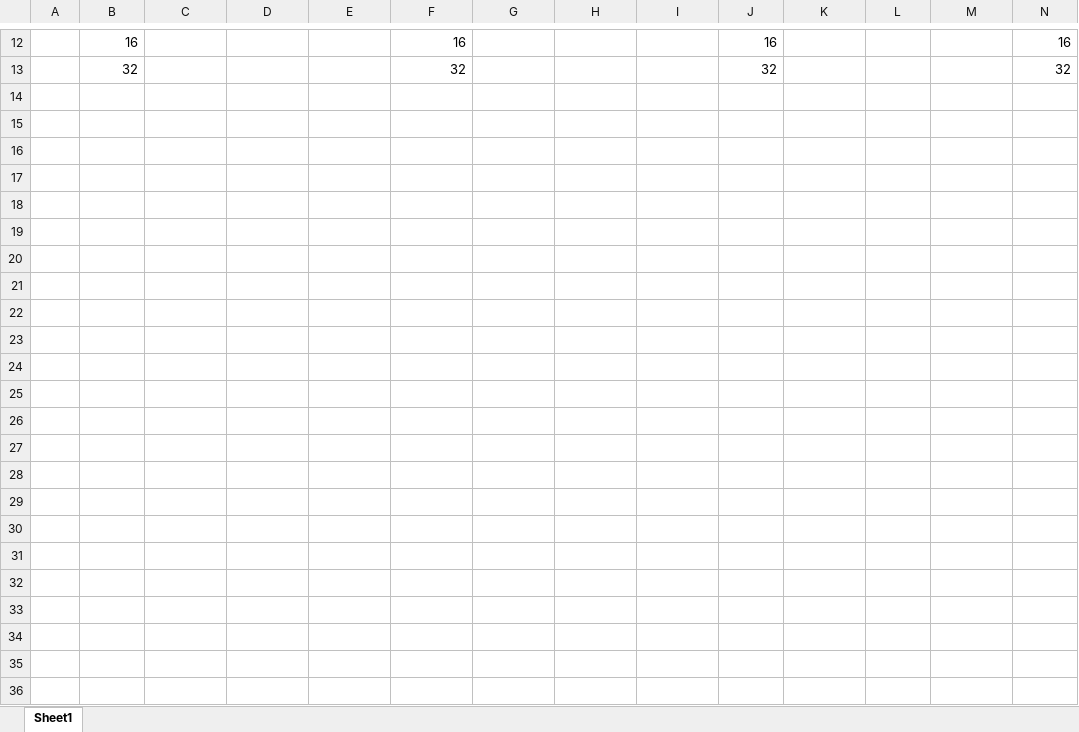
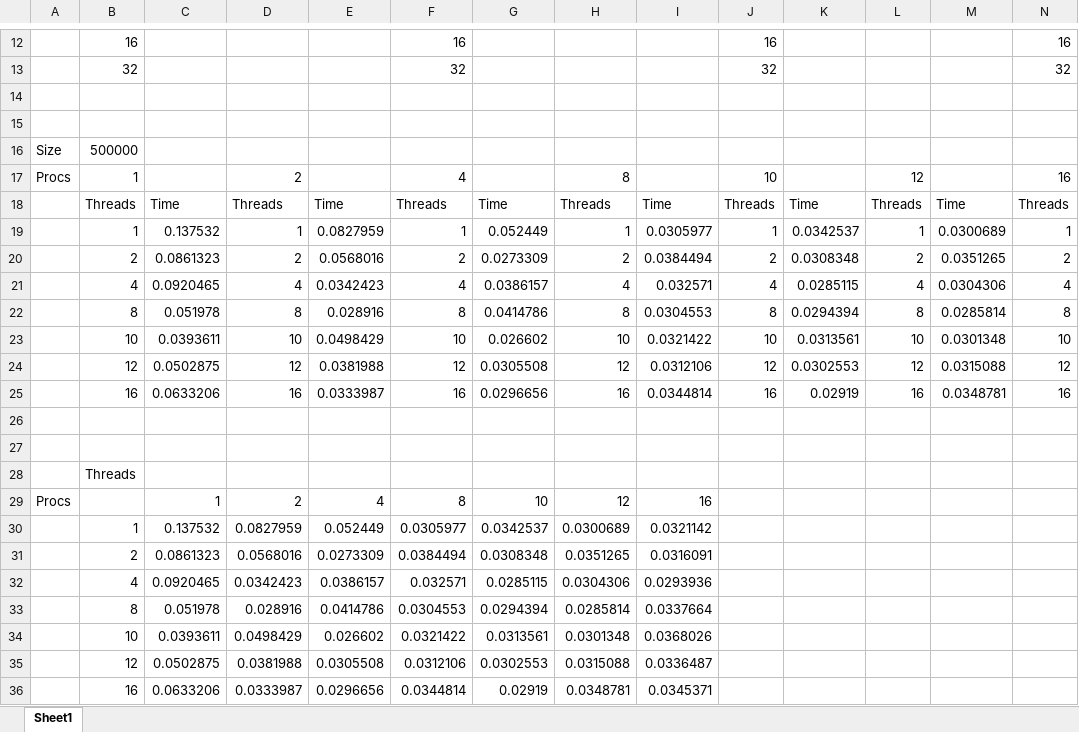
Before and after one commit to Alyasko/DistributedProcessor, an Excel workbook: Docs/Statistics.xlsx, sheet Sheet1, drawn as a sheet; only a part is shown, gaps mark what is left out; values as stored, in another font and other column widths than the file's, no borders; charts and pictures not drawn; rows hold the shown columns only; the diff names each change by its address in the sheet, - before the commit and + after, or states it on an @@ line.

Commit message:
Added statistics information and some statistics command files.

```diff
--- a/Docs/Statistics.xlsx (sheet Sheet1)
+++ b/Docs/Statistics.xlsx (sheet Sheet1)
+row 14: (empty)
+row 15: (empty)
+row 16: Size | 500000
+row 17: Procs | 1 |  | 2 |  | 4 |  | 8 |  | 10 |  | 12 |  | 16
+row 18:  | Threads | Time | Threads | Time | Threads | Time | Threads | Time | Threads | Time | Threads | Time | Threads
+row 19:  | 1 | 0.137532 | 1 | 0.0827959 | 1 | 0.052449 | 1 | 0.0305977 | 1 | 0.0342537 | 1 | 0.0300689 | 1
+row 20:  | 2 | 0.0861323 | 2 | 0.0568016 | 2 | 0.0273309 | 2 | 0.0384494 | 2 | 0.0308348 | 2 | 0.0351265 | 2
+row 21:  | 4 | 0.0920465 | 4 | 0.0342423 | 4 | 0.0386157 | 4 | 0.032571 | 4 | 0.0285115 | 4 | 0.0304306 | 4
+row 22:  | 8 | 0.051978 | 8 | 0.028916 | 8 | 0.0414786 | 8 | 0.0304553 | 8 | 0.0294394 | 8 | 0.0285814 | 8
+row 23:  | 10 | 0.0393611 | 10 | 0.0498429 | 10 | 0.026602 | 10 | 0.0321422 | 10 | 0.0313561 | 10 | 0.0301348 | 10
+row 24:  | 12 | 0.0502875 | 12 | 0.0381988 | 12 | 0.0305508 | 12 | 0.0312106 | 12 | 0.0302553 | 12 | 0.0315088 | 12
+row 25:  | 16 | 0.0633206 | 16 | 0.0333987 | 16 | 0.0296656 | 16 | 0.0344814 | 16 | 0.02919 | 16 | 0.0348781 | 16
+row 26: (empty)
+row 27: (empty)
+row 28:  | Threads
+row 29: Procs |  | 1 | 2 | 4 | 8 | 10 | 12 | 16
+row 30:  | 1 | 0.137532 | 0.0827959 | 0.052449 | 0.0305977 | 0.0342537 | 0.0300689 | 0.0321142
+row 31:  | 2 | 0.0861323 | 0.0568016 | 0.0273309 | 0.0384494 | 0.0308348 | 0.0351265 | 0.0316091
+row 32:  | 4 | 0.0920465 | 0.0342423 | 0.0386157 | 0.032571 | 0.0285115 | 0.0304306 | 0.0293936
+row 33:  | 8 | 0.051978 | 0.028916 | 0.0414786 | 0.0304553 | 0.0294394 | 0.0285814 | 0.0337664
+row 34:  | 10 | 0.0393611 | 0.0498429 | 0.026602 | 0.0321422 | 0.0313561 | 0.0301348 | 0.0368026
+row 35:  | 12 | 0.0502875 | 0.0381988 | 0.0305508 | 0.0312106 | 0.0302553 | 0.0315088 | 0.0336487
+row 36:  | 16 | 0.0633206 | 0.0333987 | 0.0296656 | 0.0344814 | 0.02919 | 0.0348781 | 0.0345371
```
Also changed, not shown: charts or pictures, 10 other files.
